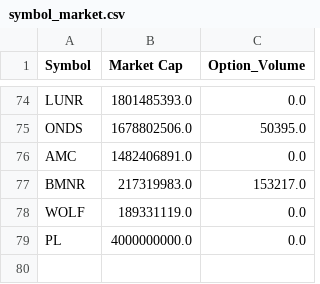
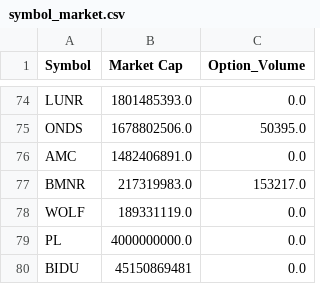
Before and after one commit to zhengshuomm/stocktrade, a CSV file: priority_data/stock_symbol/symbol_market.csv, drawn as a sheet; only a part is shown, gaps mark what is left out.

```diff
--- a/priority_data/stock_symbol/symbol_market.csv
+++ b/priority_data/stock_symbol/symbol_market.csv
@@ -79 +79,2 @@ WOLF,189331119.0,0.0
 PL,4000000000.0,0.0
+BIDU,45150869481,0.0
```
Also changed, not shown: data/stock_symbol/symbol_market.csv, 3 other files.
